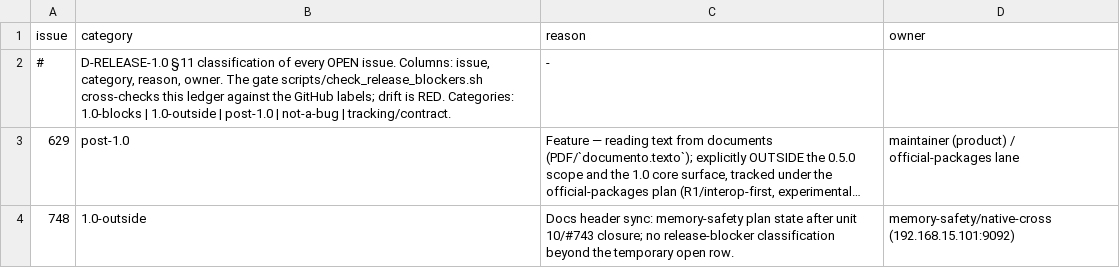
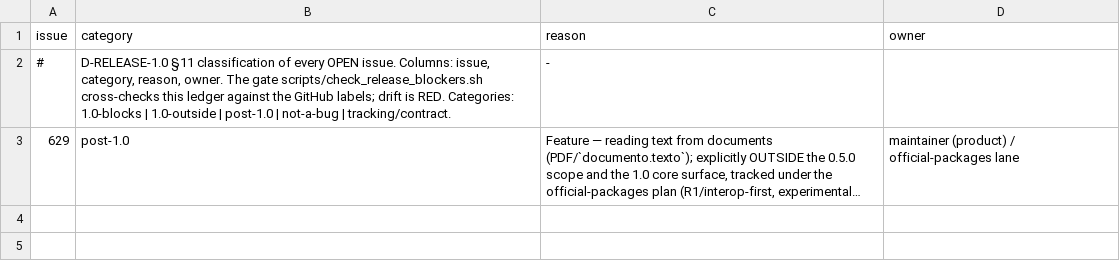
Before and after one commit to KofLang/Kof4j, a TSV file: scripts/release-blockers.tsv, drawn as a sheet; long unchanged cells end in …; the diff names each change by its address in the sheet, - before the commit and + after, or states it on an @@ line.

Commit message:
docs(ledger): close #748 temporary row

```diff
--- a/scripts/release-blockers.tsv
+++ b/scripts/release-blockers.tsv
-row 4: 748 | 1.0-outside | Docs header sync: memory-safety plan state after unit 10/#743 closure; no release-blocker classification beyond the temporary open row. | memory-safety/native-cross (192.168.15.101:9092)
```
